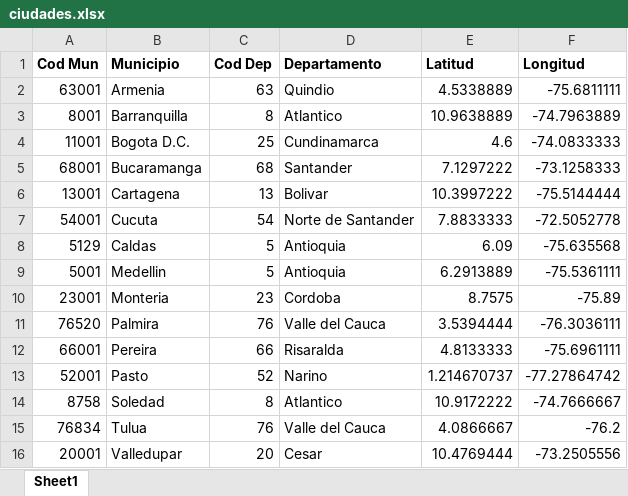
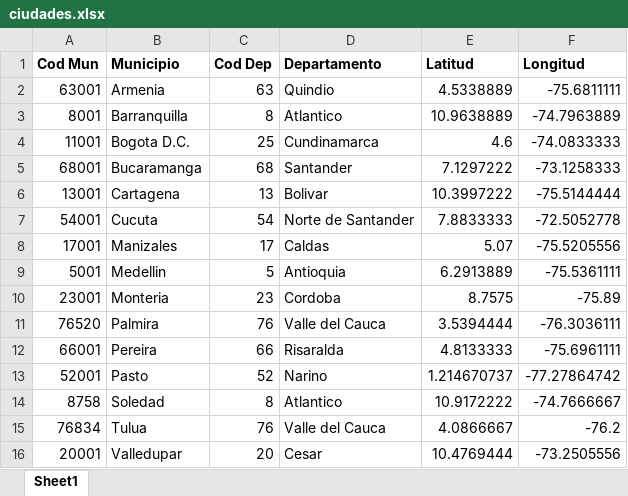
Before and after one commit to eporrasm/rna-trabajo1, an Excel workbook: ciudades.xlsx, sheet Sheet1, drawn as a sheet; values as stored, in another font and other column widths than the file's, no borders; removed rows and columns are numbered as before the commit, all else as after; the diff names each change by its address in the sheet, - before the commit and + after, or states it on an @@ line.

```diff
--- a/ciudades.xlsx (sheet Sheet1)
+++ b/ciudades.xlsx (sheet Sheet1)
-row 8: 5129 | Caldas | 5 | Antioquia | 6.09 | -75.635568
+row 8: 17001 | Manizales | 17 | Caldas | 5.07 | -75.5205556
```
Also changed, not shown: distancias.xlsx, peajes.xlsx, 5 other files.
